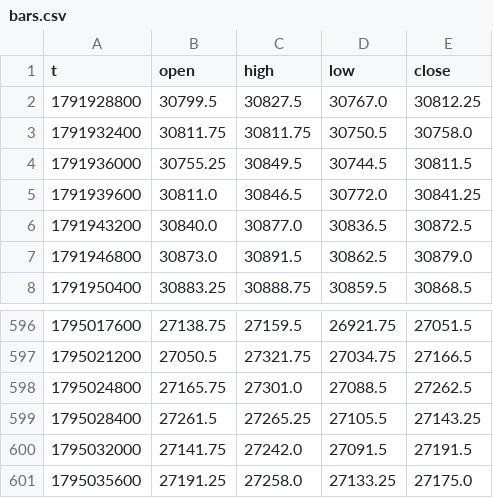
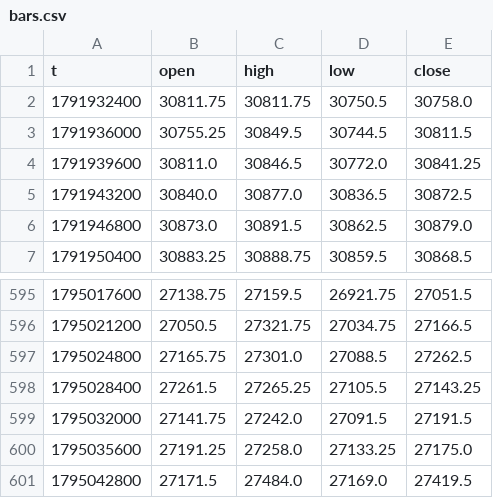
Before and after one commit to traxguo/ASGO.ai, a CSV file: forward/paper_aslan_nas/bars.csv, drawn as a sheet; only a part is shown, gaps mark what is left out.

```diff
--- a/forward/paper_aslan_nas/bars.csv
+++ b/forward/paper_aslan_nas/bars.csv
@@ -1,3 +1,2 @@
 t,open,high,low,close
-1791928800,30799.5,30827.5,30767.0,30812.25
 1791932400,30811.75,30811.75,30750.5,30758.0
@@ -601 +600,2 @@ t,open,high,low,close
 1795035600,27191.25,27258.0,27133.25,27175.0
+1795042800,27171.5,27484.0,27169.0,27419.5
```
Also changed, not shown: 3 other files.
